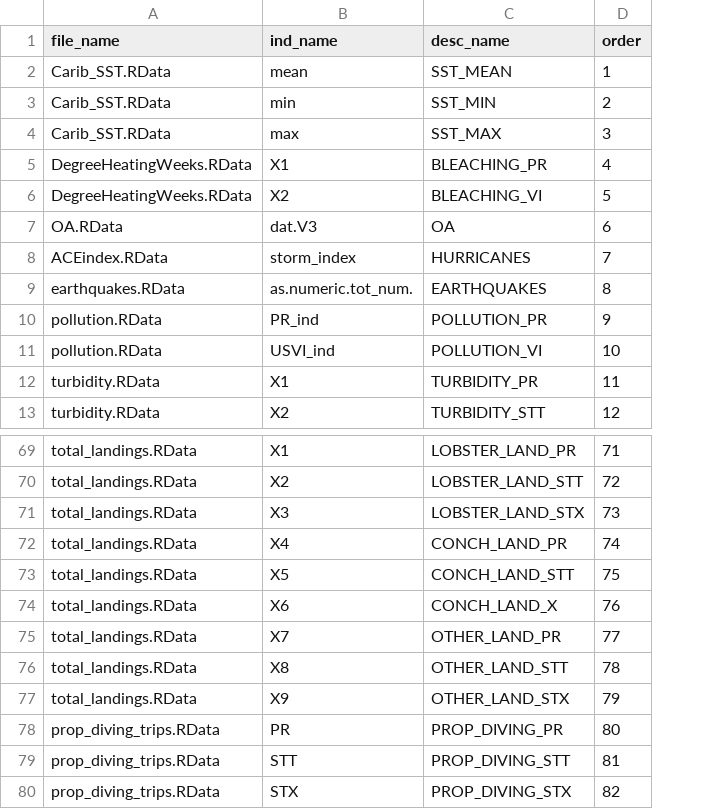
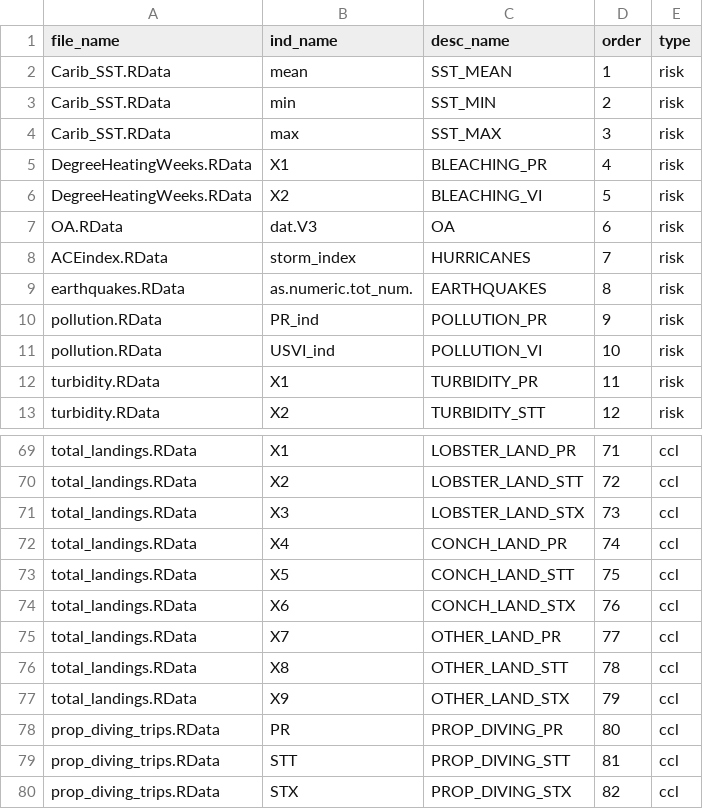
Before and after one commit to Gulf-IEA/Caribbean-ESR-2, a CSV file: indicator_data/synthesisFiles/extracted_ind_object_names_REVISED_MERGED.csv, drawn as a sheet; only a part is shown, gaps mark what is left out; the diff names each change by its address in the sheet, - before the commit and + after, or states it on an @@ line.

```diff
--- a/indicator_data/synthesisFiles/extracted_ind_object_names_REVISED_MERGED.csv
+++ b/indicator_data/synthesisFiles/extracted_ind_object_names_REVISED_MERGED.csv
+column E (type), rows 2-13: all risk; rows 69-80: all ccl
-C74 (desc_name): CONCH_LAND_X
+C74 (desc_name): CONCH_LAND_STX
```
Also changed, not shown: indicator_data/synthesisFiles/extracted_ind_object_names_REVISED.csv, 4 other files.
